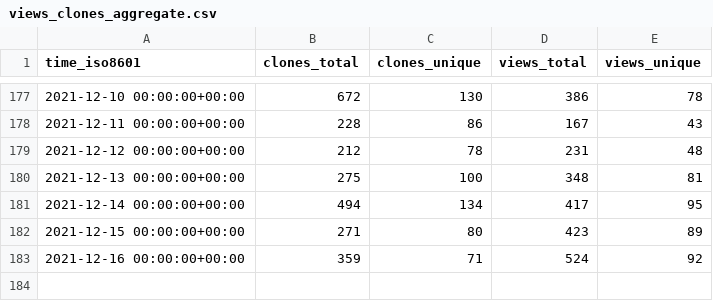
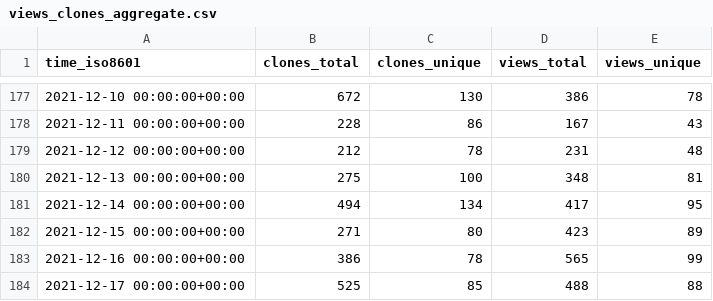
Before and after one commit to willpowergamewerks/Willgame, a CSV file: tendermint/starport/ghrs-data/views_clones_aggregate.csv, drawn as a sheet; only a part is shown, gaps mark what is left out.

```diff
--- a/tendermint/starport/ghrs-data/views_clones_aggregate.csv
+++ b/tendermint/starport/ghrs-data/views_clones_aggregate.csv
@@ -182,2 +182,3 @@ time_iso8601,clones_total,clones_unique,views_total,views_unique
 2021-12-15 00:00:00+00:00,271,80,423,89
-2021-12-16 00:00:00+00:00,359,71,524,92
+2021-12-16 00:00:00+00:00,386,78,565,99
+2021-12-17 00:00:00+00:00,525,85,488,88
```
Also changed, not shown: 1 other file.
